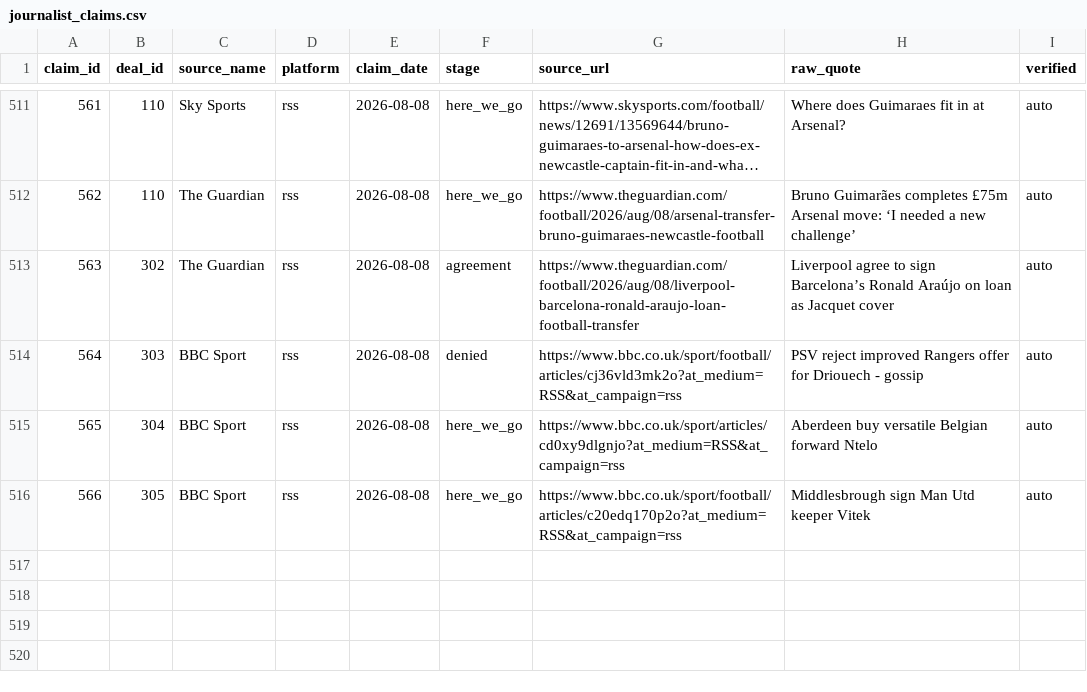
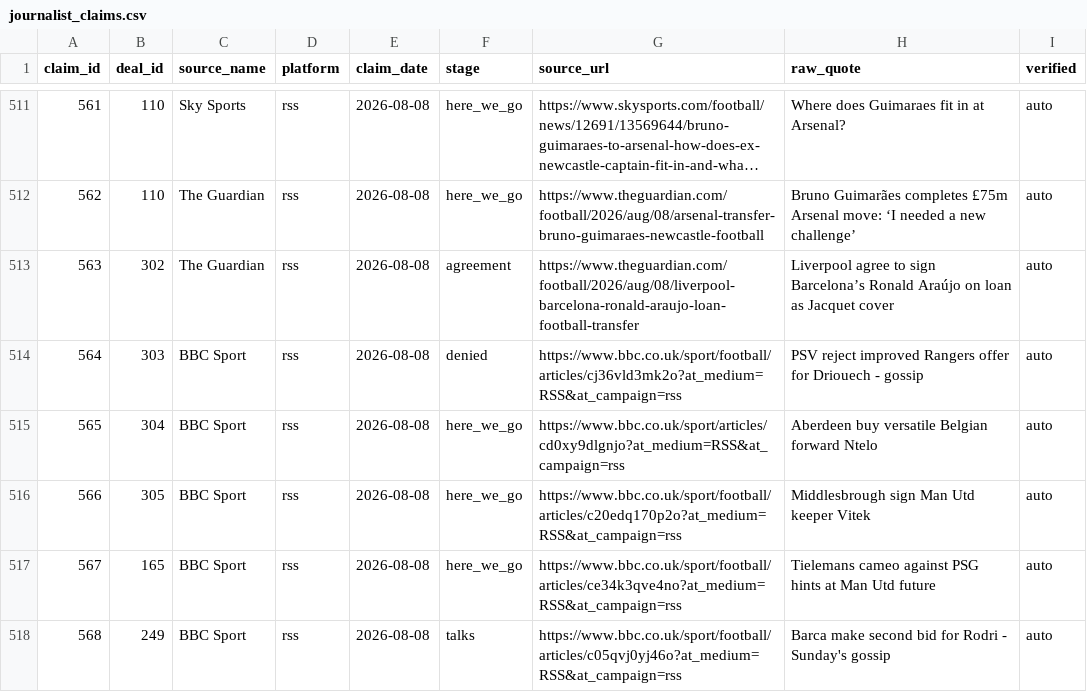
Before and after one commit to har27il/transfer-truth, a CSV file: ground-truth/journalist_claims.csv, drawn as a sheet; only a part is shown, gaps mark what is left out; long unchanged cells end in …; the diff names each change by its address in the sheet, - before the commit and + after, or states it on an @@ line.

```diff
--- a/ground-truth/journalist_claims.csv
+++ b/ground-truth/journalist_claims.csv
+row 517: 567 | 165 | BBC Sport | rss | 2026-08-08 | here_we_go | https://www.bbc.co.uk/sport/football/articles/ce34k3qve4no?at_medium=RSS&at_campaign=rss | Tielemans cameo against PSG hints at Man Utd future | auto
+row 518: 568 | 249 | BBC Sport | rss | 2026-08-08 | talks | https://www.bbc.co.uk/sport/football/articles/c05qvj0yj46o?at_medium=RSS&at_campaign=rss | Barca make second bid for Rodri - Sunday's gossip | auto
```
Also changed, not shown: 2 other files.
